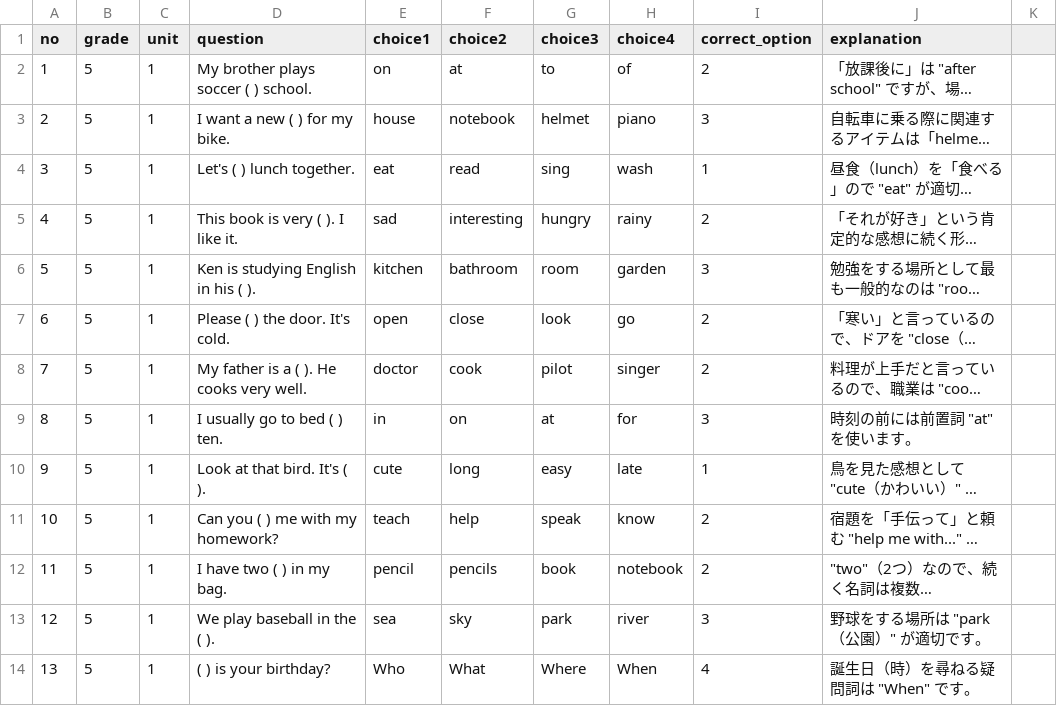
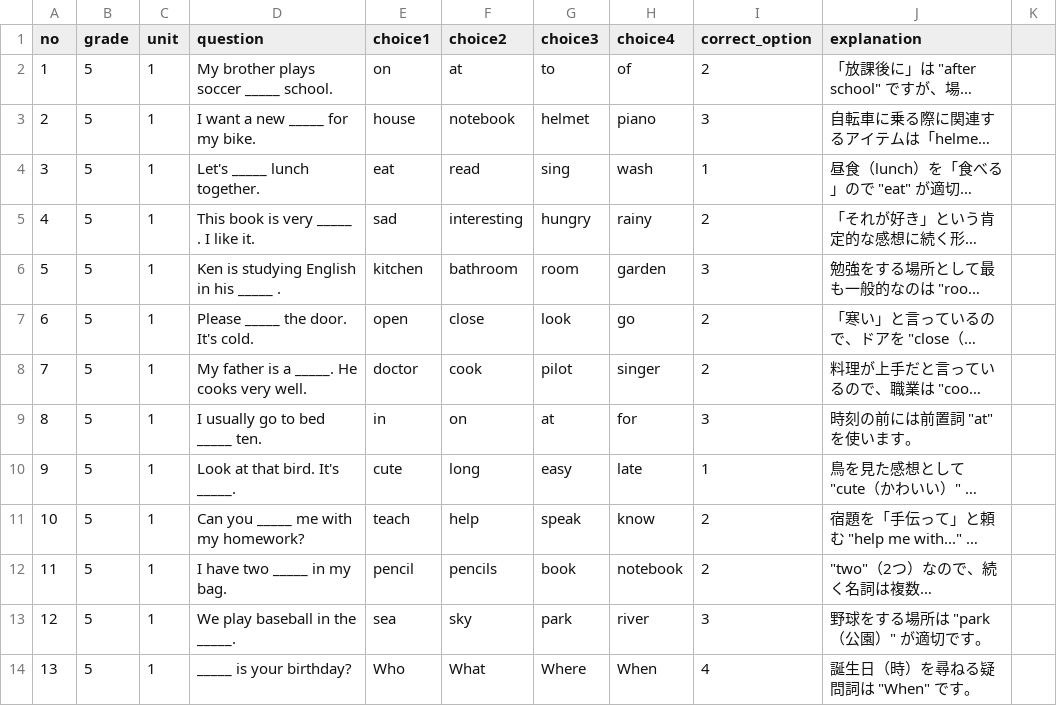
Before and after one commit to satoshimatsui2-cpu/StudyLockApp, a CSV file: app/src/main/res/raw/fill_in_the_blank_questions.csv, drawn as a sheet; only a part is shown; long unchanged cells end in …; the diff covers the shown part only; the diff names each change by its address in the sheet, - before the commit and + after, or states it on an @@ line.

```diff
--- a/app/src/main/res/raw/fill_in_the_blank_questions.csv
+++ b/app/src/main/res/raw/fill_in_the_blank_questions.csv
-D2 (question): My brother plays soccer ( ) school.
+D2 (question): My brother plays soccer _____ school.
-D3 (question): I want a new ( ) for my bike.
+D3 (question): I want a new _____ for my bike.
-D4 (question): Let's ( ) lunch together.
+D4 (question): Let's _____ lunch together.
-D5 (question): This book is very ( ). I like it.
+D5 (question): This book is very _____ . I like it.
-D6 (question): Ken is studying English in his ( ).
+D6 (question): Ken is studying English in his _____ .
-D7 (question): Please ( ) the door. It's cold.
+D7 (question): Please _____ the door. It's cold.
-D8 (question): My father is a ( ). He cooks very well.
+D8 (question): My father is a _____. He cooks very well.
-D9 (question): I usually go to bed ( ) ten.
+D9 (question): I usually go to bed _____ ten.
-D10 (question): Look at that bird. It's ( ).
+D10 (question): Look at that bird. It's _____.
-D11 (question): Can you ( ) me with my homework?
+D11 (question): Can you _____ me with my homework?
-D12 (question): I have two ( ) in my bag.
+D12 (question): I have two _____ in my bag.
-D13 (question): We play baseball in the ( ).
+D13 (question): We play baseball in the _____.
-D14 (question): ( ) is your birthday?
+D14 (question): _____ is your birthday?
```
Also changed, not shown: 10 edited cells elsewhere in this file, 4 other files.
